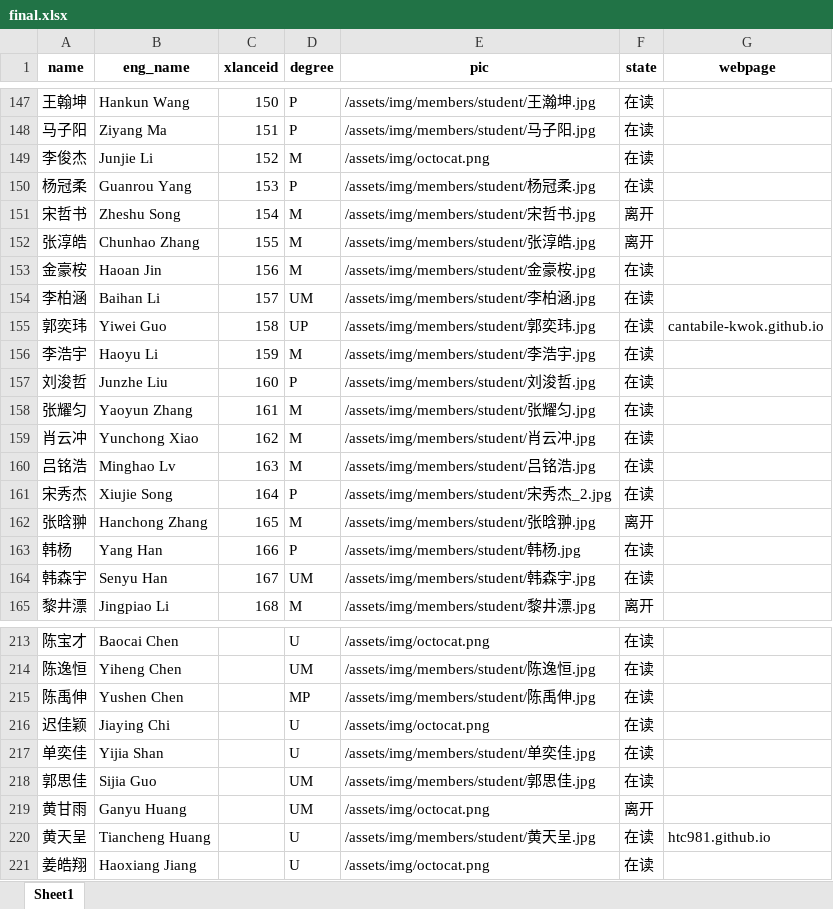
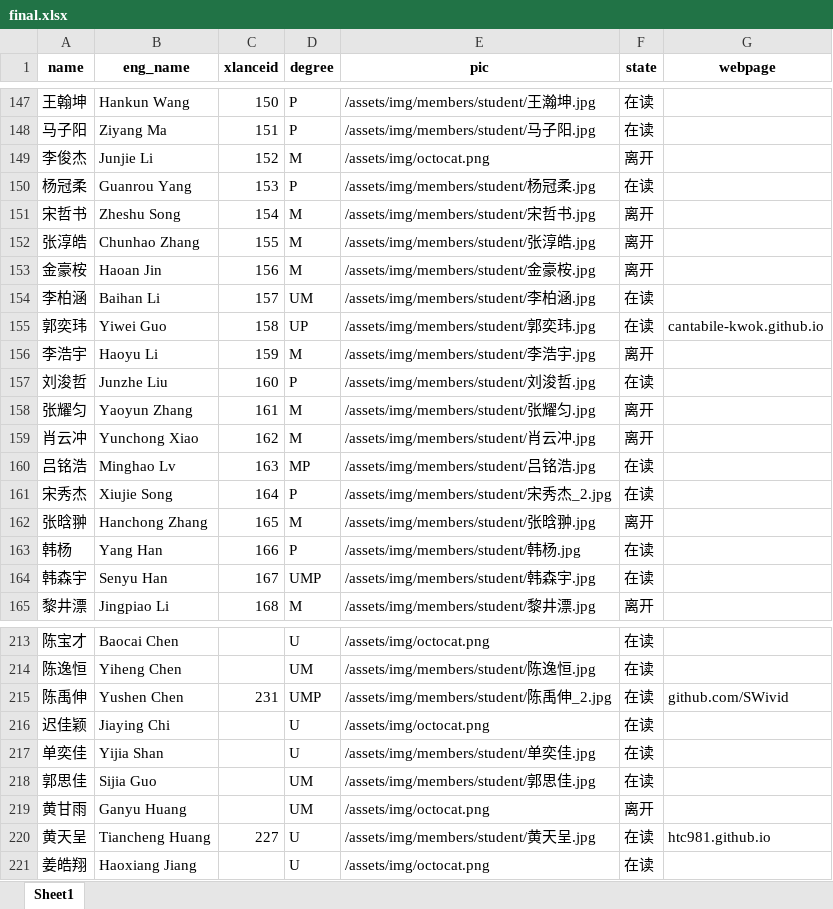
Before and after one commit to X-LANCE/x-lance.github.io, an Excel workbook: process_avatar/final.xlsx, sheet Sheet1, drawn as a sheet; only a part is shown, gaps mark what is left out; values as stored, in another font and other column widths than the file's, no borders; the diff covers the shown part only; the diff names each change by its address in the sheet, - before the commit and + after, or states it on an @@ line.

Commit message:
update: 1. add new members

```diff
--- a/process_avatar/final.xlsx (sheet Sheet1)
+++ b/process_avatar/final.xlsx (sheet Sheet1)
-F149 (state): 在读
+F149 (state): 离开
-F153 (state): 在读
+F153 (state): 离开
-F156 (state): 在读
+F156 (state): 离开
-F158:F159 (state): 在读
+F158:F159 (state): 离开
-D160 (degree): M
+D160 (degree): MP
-D164 (degree): UM
+D164 (degree): UMP
-C215 (xlanceid): (empty)
+C215 (xlanceid): 231
-D215 (degree): MP
+D215 (degree): UMP
-E215 (pic): /assets/img/members/student/陈禹伸.jpg
+E215 (pic): /assets/img/members/student/陈禹伸_2.jpg
-G215 (webpage): (empty)
+G215 (webpage): github.com/SWivid
-C220 (xlanceid): (empty)
+C220 (xlanceid): 227
```
Also changed, not shown: 16 added rows and 19 edited cells elsewhere in this sheet, 19 other files.
